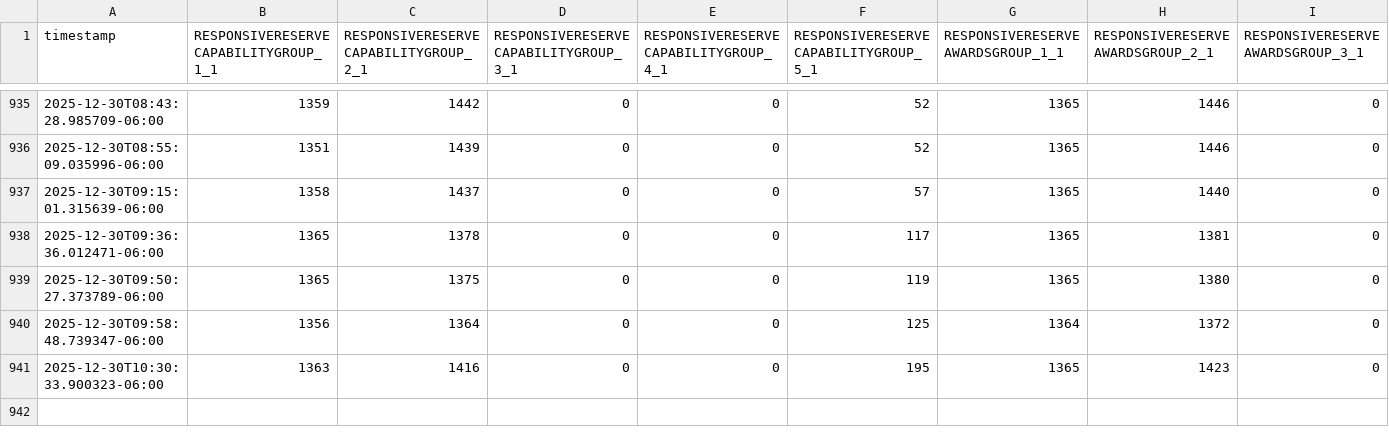
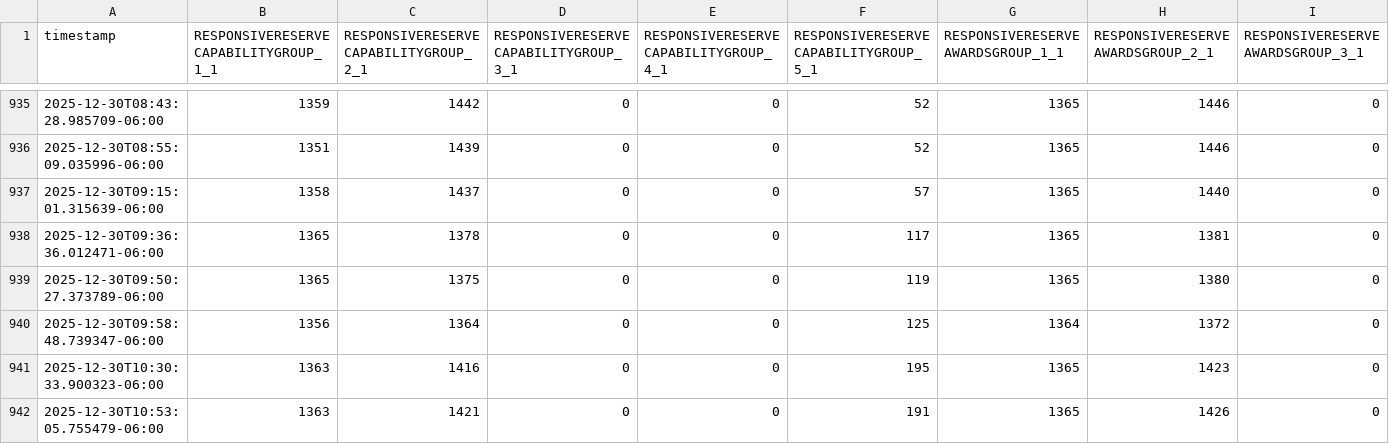
Before and after one commit to adamrjordan/ERCOTASMONITOR, a CSV file: ercot_ancillary_data.csv, drawn as a sheet; only a part is shown, gaps mark what is left out; rows hold the shown columns only; the diff names each change by its address in the sheet, - before the commit and + after, or states it on an @@ line.

```diff
--- a/ercot_ancillary_data.csv
+++ b/ercot_ancillary_data.csv
+row 942: 2025-12-30T10:53:05.755479-06:00 | 1363 | 1421 | 0 | 0 | 191 | 1365 | 1426 | 0
```
